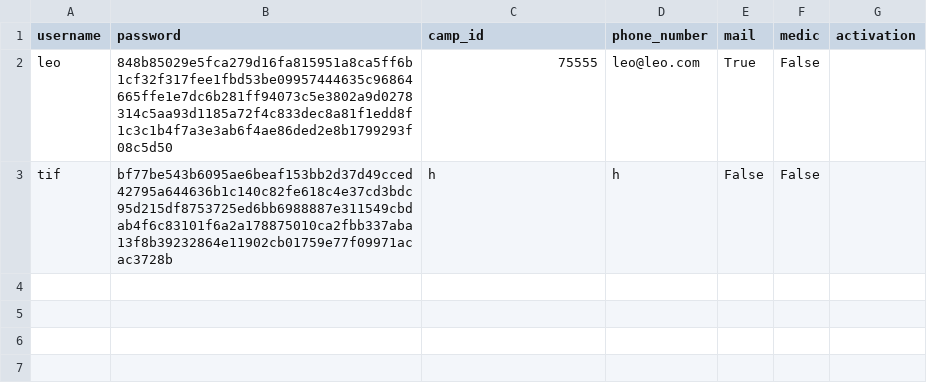
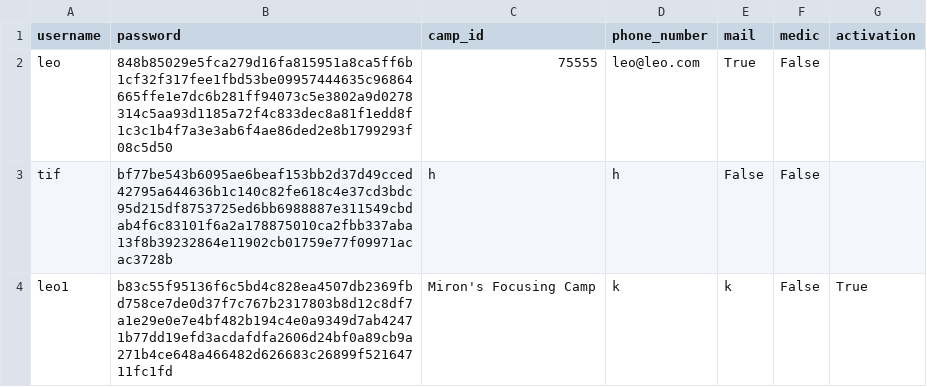
Before and after one commit to tiffgerst/Refugee-Management-System, a CSV file: data/volunteers.csv, drawn as a sheet; the diff names each change by its address in the sheet, - before the commit and + after, or states it on an @@ line.

```diff
--- a/data/volunteers.csv
+++ b/data/volunteers.csv
+row 4: leo1 | b83c55f95136f6c5bd4c828ea4507db2369fbd758ce7de0d37f7c767b2317803b8d12c8df7a1e29e0e7e4bf482b194c4e0a9349d7ab42471b77dd19efd3acdafdfa2606d24bf0a89cb9a271b4ce648a466482d626683c26899f52164711fc1fd | Miron's Focusing Camp | k | k | False | True
```
Also changed, not shown: 1 other file.
